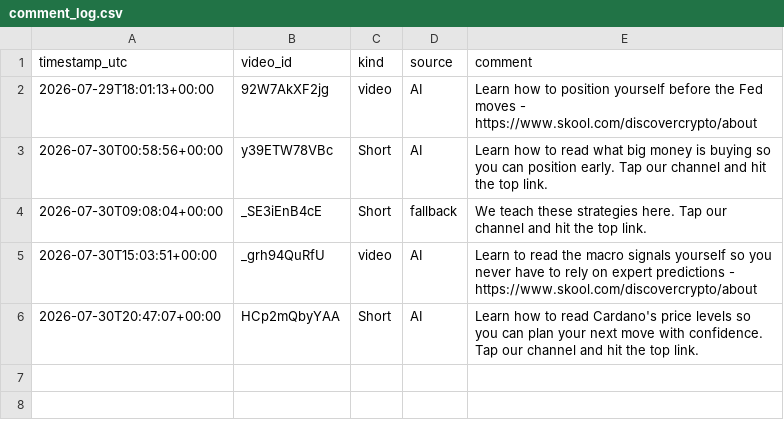
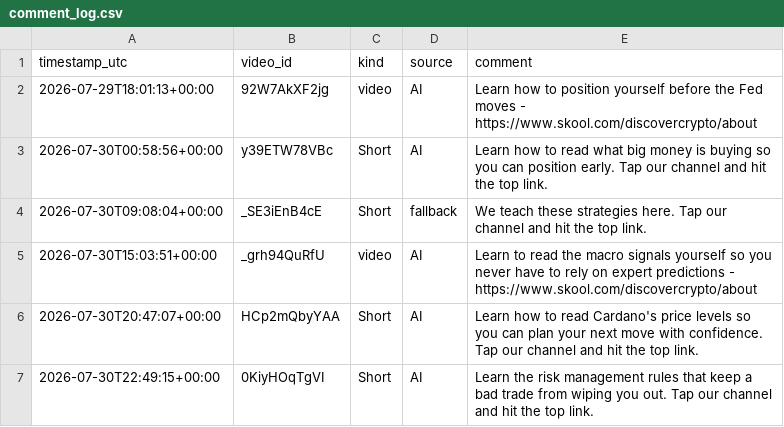
Before and after one commit to medfordadvancement/dc-autocomment, a CSV file: comment_log.csv, drawn as a sheet.

```diff
--- a/comment_log.csv
+++ b/comment_log.csv
@@ -6 +6,2 @@ timestamp_utc,video_id,kind,source,comment
 2026-07-30T20:47:07+00:00,HCp2mQbyYAA,Short,AI,Learn how to read Cardano's price levels so you can plan your next move with confidence. Tap our channel and hit the top link.
+2026-07-30T22:49:15+00:00,0KiyHOqTgVI,Short,AI,Learn the risk management rules that keep a bad trade from wiping you out. Tap our channel and hit the top link.
```
Also changed, not shown: 1 other file.
